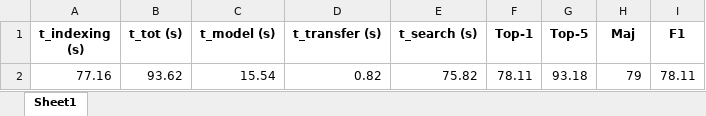
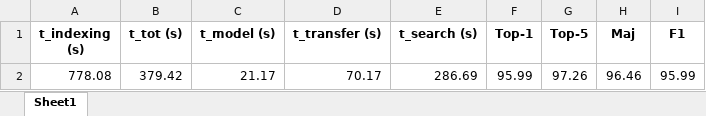
Before and after one commit to AxelleSchyns/WP1, an Excel workbook: scripts/output_cam.xlsx, sheet Sheet1, drawn as a sheet; values as stored, in another font and other column widths than the file's, no borders; removed rows and columns are numbered as before the commit, all else as after; the diff names each change by its address in the sheet, - before the commit and + after, or states it on an @@ line.

```diff
--- a/scripts/output_cam.xlsx (sheet Sheet1)
+++ b/scripts/output_cam.xlsx (sheet Sheet1)
-row 2: 77.16 | 93.62 | 15.54 | 0.82 | 75.82 | 78.11 | 93.18 | 79 | 78.11
+row 2: 778.08 | 379.42 | 21.17 | 70.17 | 286.69 | 95.99 | 97.26 | 96.46 | 95.99
```
Also changed, not shown: scripts/all_cam.xlsx, 31 other files.
